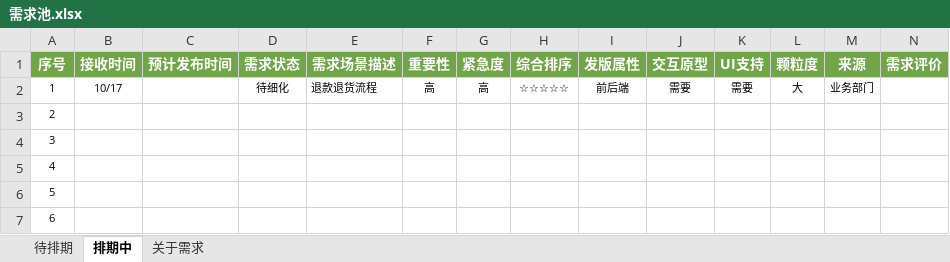
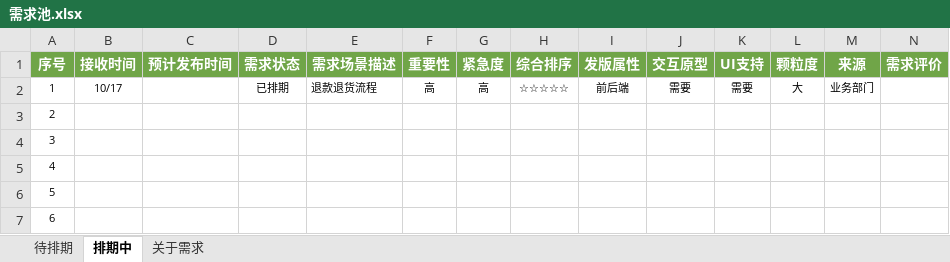
Before and after one commit to 1413224/SheXiaoLong, an Excel workbook: 需求池/需求池.xlsx, sheet 排期中, drawn as a sheet; values as stored, in another font and other column widths than the file's, no borders; conditional formats not drawn; the diff names each change by its address in the sheet, - before the commit and + after, or states it on an @@ line.

```diff
--- a/需求池/需求池.xlsx (sheet 排期中)
+++ b/需求池/需求池.xlsx (sheet 排期中)
-D2 (需求状态): 待细化
+D2 (需求状态): 已排期
```
Also changed, not shown: sheet 待排期, 2 other files.
